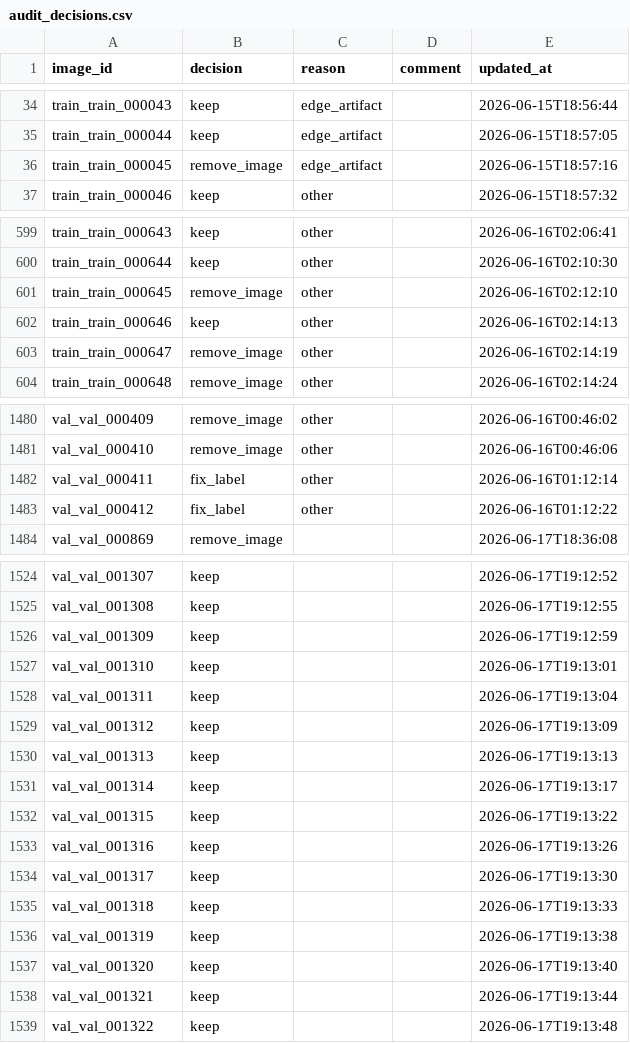
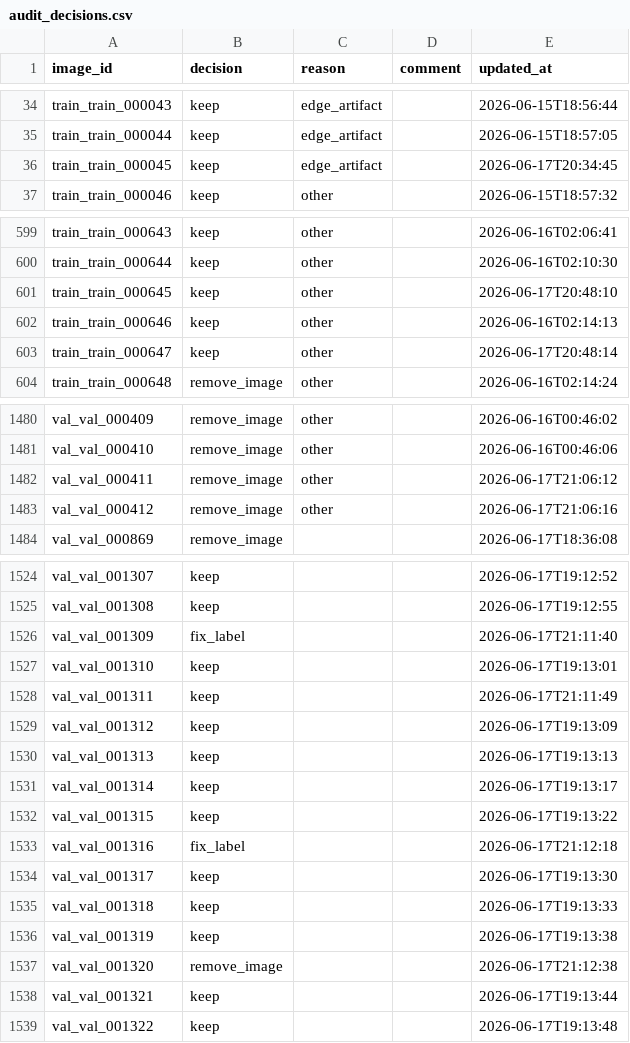
Before and after one commit to MataNerdy/Geodata_Archaeology_CV, a CSV file: 04_detection_yolo/manual_audit/audit_decisions.csv, drawn as a sheet; only a part is shown, gaps mark what is left out; the diff covers the shown part only.

```diff
--- a/04_detection_yolo/manual_audit/audit_decisions.csv
+++ b/04_detection_yolo/manual_audit/audit_decisions.csv
@@ -35,3 +35,3 @@ train_train_000043,keep,edge_artifact,,2026-06-15T18:56:44
 train_train_000044,keep,edge_artifact,,2026-06-15T18:57:05
-train_train_000045,remove_image,edge_artifact,,2026-06-15T18:57:16
+train_train_000045,keep,edge_artifact,,2026-06-17T20:34:45
 train_train_000046,keep,other,,2026-06-15T18:57:32
@@ -600,5 +600,5 @@ train_train_000643,keep,other,,2026-06-16T02:06:41
 train_train_000644,keep,other,,2026-06-16T02:10:30
-train_train_000645,remove_image,other,,2026-06-16T02:12:10
+train_train_000645,keep,other,,2026-06-17T20:48:10
 train_train_000646,keep,other,,2026-06-16T02:14:13
-train_train_000647,remove_image,other,,2026-06-16T02:14:19
+train_train_000647,keep,other,,2026-06-17T20:48:14
 train_train_000648,remove_image,other,,2026-06-16T02:14:24
@@ -1481,4 +1481,4 @@ val_val_000409,remove_image,other,,2026-06-16T00:46:02
 val_val_000410,remove_image,other,,2026-06-16T00:46:06
-val_val_000411,fix_label,other,,2026-06-16T01:12:14
-val_val_000412,fix_label,other,,2026-06-16T01:12:22
+val_val_000411,remove_image,other,,2026-06-17T21:06:12
+val_val_000412,remove_image,other,,2026-06-17T21:06:16
 val_val_000869,remove_image,,,2026-06-17T18:36:08
@@ -1525,5 +1525,5 @@ val_val_001307,keep,,,2026-06-17T19:12:52
 val_val_001308,keep,,,2026-06-17T19:12:55
-val_val_001309,keep,,,2026-06-17T19:12:59
+val_val_001309,fix_label,,,2026-06-17T21:11:40
 val_val_001310,keep,,,2026-06-17T19:13:01
-val_val_001311,keep,,,2026-06-17T19:13:04
+val_val_001311,keep,,,2026-06-17T21:11:49
 val_val_001312,keep,,,2026-06-17T19:13:09
@@ -1532,3 +1532,3 @@ val_val_001314,keep,,,2026-06-17T19:13:17
 val_val_001315,keep,,,2026-06-17T19:13:22
-val_val_001316,keep,,,2026-06-17T19:13:26
+val_val_001316,fix_label,,,2026-06-17T21:12:18
 val_val_001317,keep,,,2026-06-17T19:13:30
@@ -1536,3 +1536,3 @@ val_val_001318,keep,,,2026-06-17T19:13:33
 val_val_001319,keep,,,2026-06-17T19:13:38
-val_val_001320,keep,,,2026-06-17T19:13:40
+val_val_001320,remove_image,,,2026-06-17T21:12:38
 val_val_001321,keep,,,2026-06-17T19:13:44
```
Also changed, not shown: 118 edited cells elsewhere in this file, 9 other files.
